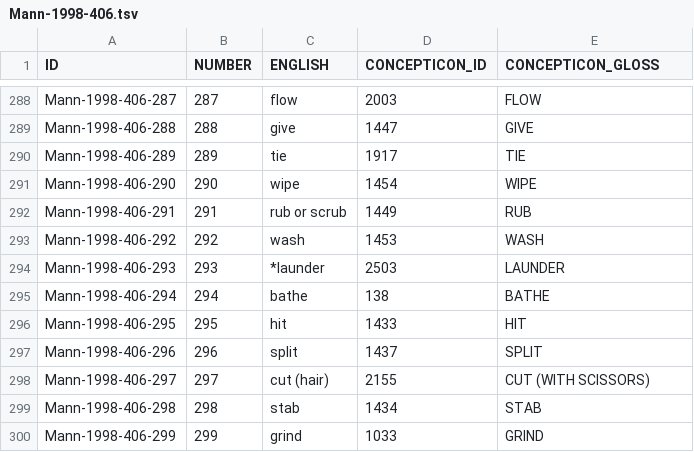
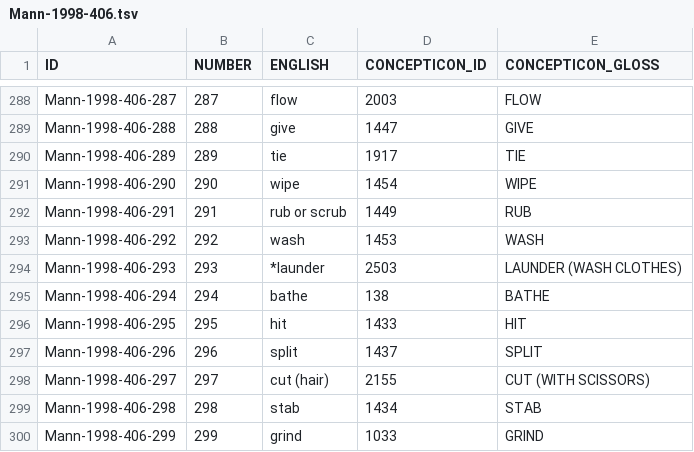
Before and after one commit to concepticon/concepticon-data, a TSV file: concepticondata/conceptlists/Mann-1998-406.tsv, drawn as a sheet; only a part is shown, gaps mark what is left out.

```diff
--- a/concepticondata/conceptlists/Mann-1998-406.tsv
+++ b/concepticondata/conceptlists/Mann-1998-406.tsv
@@ -293,3 +293,3 @@ Mann-1998-406-291	291	rub or scrub	1449	RUB
 Mann-1998-406-292	292	wash	1453	WASH
-Mann-1998-406-293	293	*launder	2503	LAUNDER
+Mann-1998-406-293	293	*launder	2503	LAUNDER (WASH CLOTHES)
 Mann-1998-406-294	294	bathe	138	BATHE
```
Also changed, not shown: concepticondata/concepticon.tsv, concepticondata/conceptlists/Huang-1992-1820.tsv, 13 other files.
